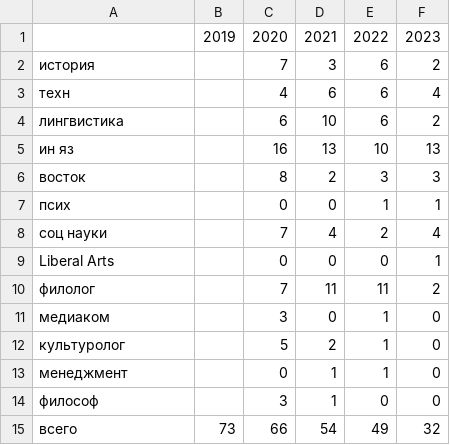
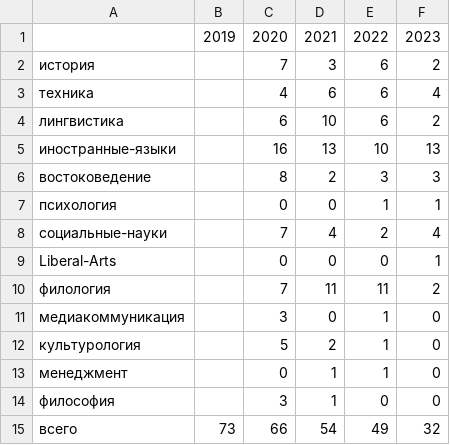
Before and after one commit to nevmenandr/slides, a TSV file: 2024-02-02/DH-MA.tsv, drawn as a sheet.

Commit message:
Update DH-MA.tsv

```diff
--- a/2024-02-02/DH-MA.tsv
+++ b/2024-02-02/DH-MA.tsv
@@ -2,14 +2,14 @@
 история		7	3	6	2
-техн		4	6	6	4
+техника		4	6	6	4
 лингвистика		6	10	6	2
-ин яз		16	13	10	13
-восток		8	2	3	3
-псих		0	0	1	1
-соц науки		7	4	2	4
-Liberal Arts		0	0	0	1
-филолог		7	11	11	2
-медиаком		3	0	1	0
-культуролог		5	2	1	0
+иностранные-языки		16	13	10	13
+востоковедение		8	2	3	3
+психология		0	0	1	1
+социальные-науки		7	4	2	4
+Liberal-Arts		0	0	0	1
+филология		7	11	11	2
+медиакоммуникация		3	0	1	0
+культурология		5	2	1	0
 менеджмент		0	1	1	0
-философ		3	1	0	0
+философия		3	1	0	0
 всего	73	66	54	49	32
```
